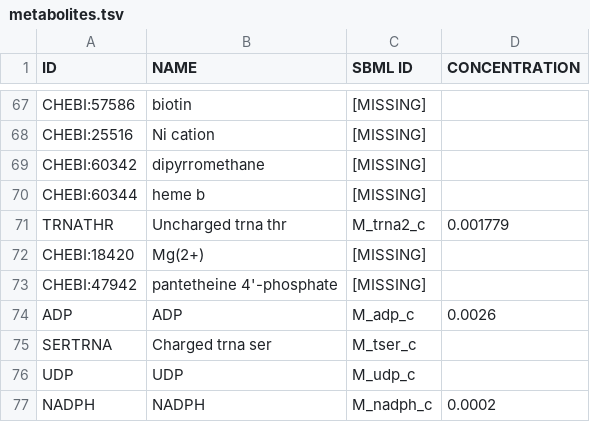
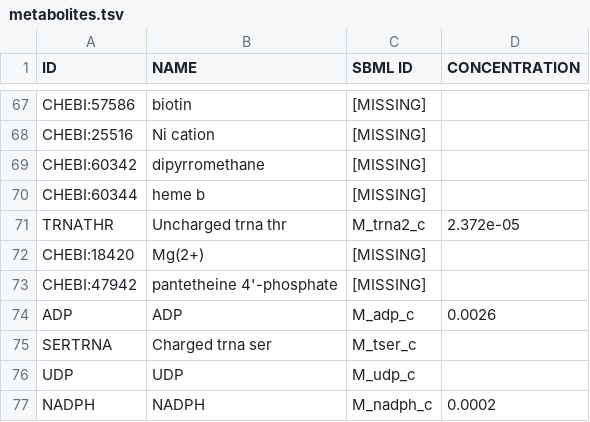
Before and after one commit to SysBioInra/RBApy, a TSV file: subtilis/data/metabolites.tsv, drawn as a sheet; only a part is shown, gaps mark what is left out; the diff covers the shown part only.

```diff
--- a/subtilis/data/metabolites.tsv
+++ b/subtilis/data/metabolites.tsv
@@ -70,3 +70,3 @@ CHEBI:60342	dipyrromethane	[MISSING]
 CHEBI:60344	heme b	[MISSING]	
-TRNATHR	Uncharged trna thr	M_trna2_c	0.001779
+TRNATHR	Uncharged trna thr	M_trna2_c	2.372e-05
 CHEBI:18420	Mg(2+)	[MISSING]	
```
Also changed, not shown: 19 edited cells elsewhere in this file, iJO1366_test/data/metabolites.tsv, 10 other files.
